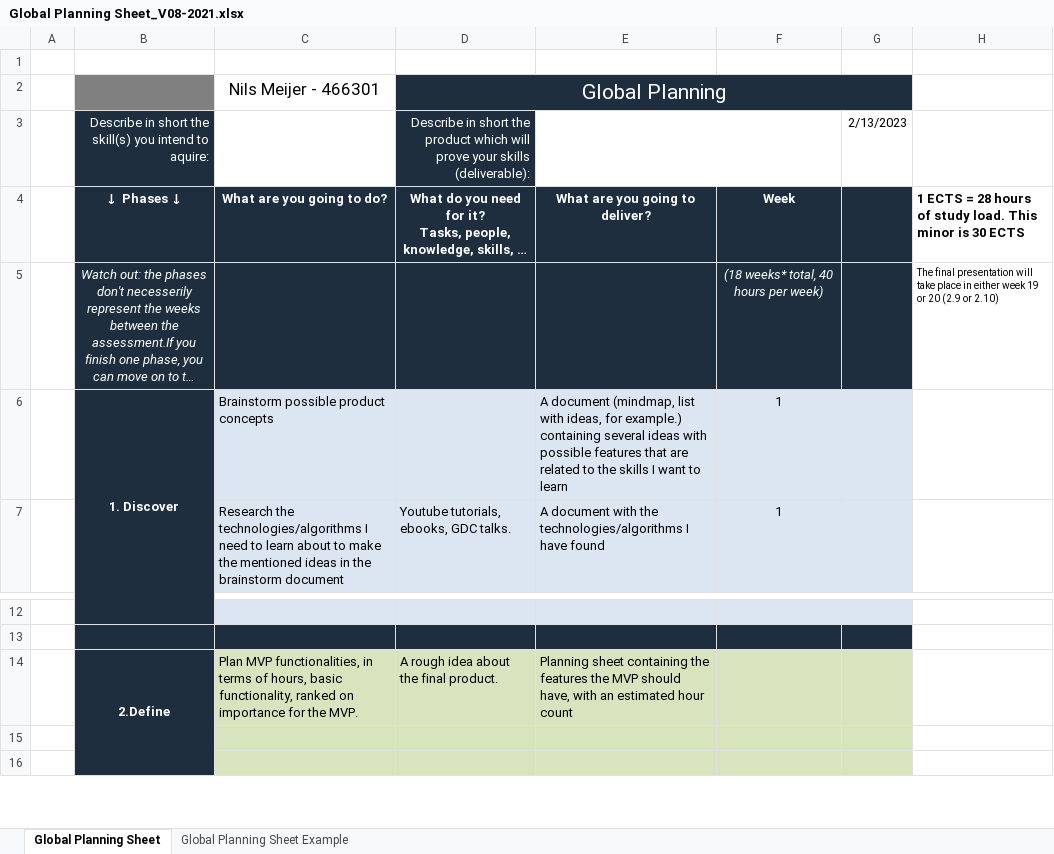
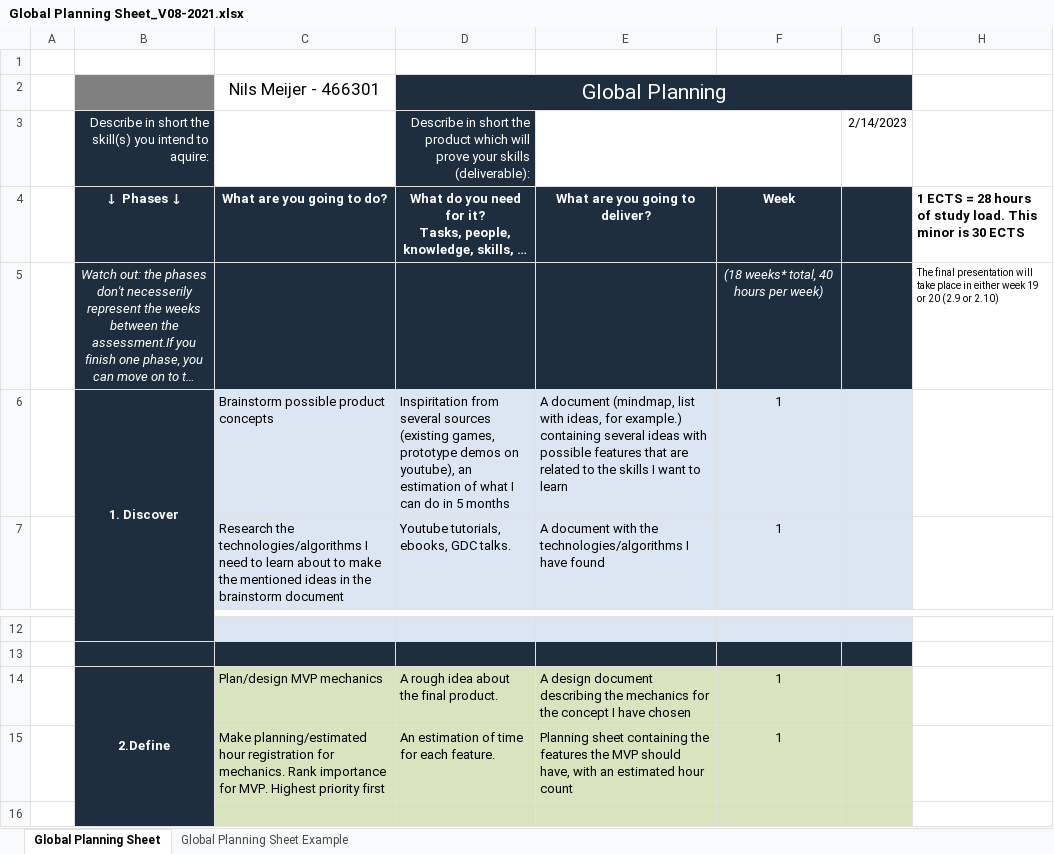
Before and after one commit to ngmeijer/Minor-Skilled-Notes, an Excel workbook: Global Planning Sheet_V08-2021.xlsx, sheet Global Planning Sheet, drawn as a sheet; only a part is shown, gaps mark what is left out; long unchanged cells end in …; values as stored, in another font and other column widths than the file's, no borders; charts and pictures not drawn; the diff names each change by its address in the sheet, - before the commit and + after, or states it on an @@ line.

Commit message:
Worked on gun range concept (finalized?)

```diff
--- a/Global Planning Sheet_V08-2021.xlsx (sheet Global Planning Sheet)
+++ b/Global Planning Sheet_V08-2021.xlsx (sheet Global Planning Sheet)
-G3: 2/13/2023
+G3: 2/14/2023
-D6: (empty)
+D6: Inspiritation from several sources (existing games, prototype demos on youtube), an estimation of what I can do in 5 months
-C14: Plan MVP functionalities, in terms of hours, basic functionality, ranked on importance for the MVP.
+C14: Plan/design MVP mechanics
-E14: Planning sheet containing the features the MVP should have, with an estimated hour count
+E14: A design document describing the mechanics for the concept I have chosen
-F14: (empty)
+F14: 1
-row 15: (empty)
+row 15:  |  | Make planning/estimated hour registration for mechanics. Rank importance for MVP. Highest priority first | An estimation of time for each feature. | Planning sheet containing the features the MVP should have, with an estimated hour count | 1
```
Also changed, not shown: sheet Global Planning Sheet Example, charts or pictures, 16 other files.
